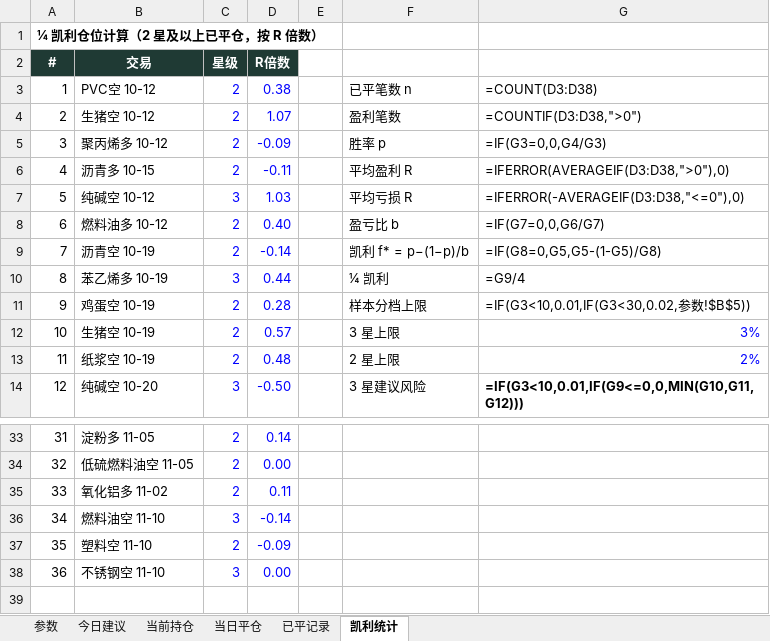
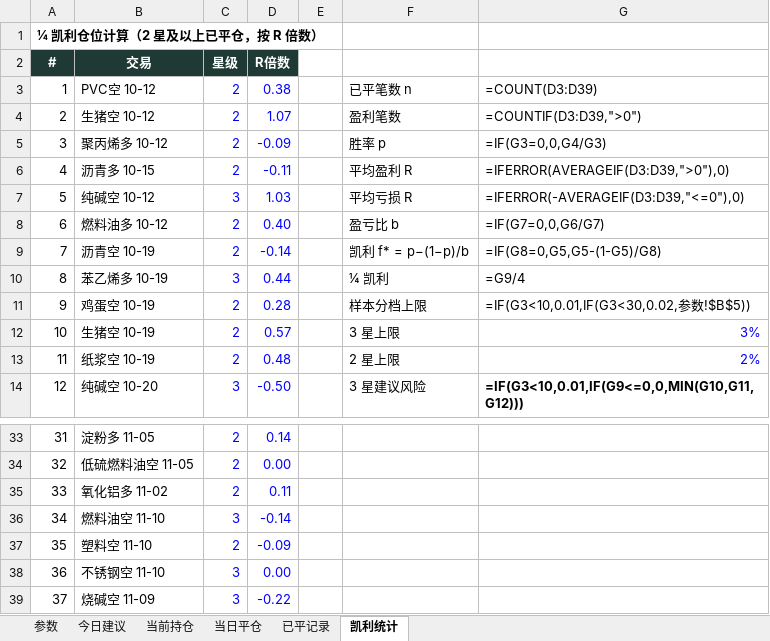
Before and after one commit to yuherantrader-glitch/futures-board, an Excel workbook: latest.xlsx, sheet 凯利统计, drawn as a sheet; only a part is shown, gaps mark what is left out; values as stored, in another font and other column widths than the file's, no borders; formulas without a stored value are shown as written; the diff names each change by its address in the sheet, - before the commit and + after, or states it on an @@ line.

```diff
--- a/latest.xlsx (sheet 凯利统计)
+++ b/latest.xlsx (sheet 凯利统计)
-G3: =COUNT(D3:D38)
+G3: =COUNT(D3:D39)
-G4: =COUNTIF(D3:D38,">0")
+G4: =COUNTIF(D3:D39,">0")
-G6: =IFERROR(AVERAGEIF(D3:D38,">0"),0)
+G6: =IFERROR(AVERAGEIF(D3:D39,">0"),0)
-G7: =IFERROR(-AVERAGEIF(D3:D38,"<=0"),0)
+G7: =IFERROR(-AVERAGEIF(D3:D39,"<=0"),0)
+row 39: 37 | 烧碱空 11-09 | 3 | -0.22
```
Also changed, not shown: sheet 今日建议, sheet 已平记录, sheet 当前持仓, sheet 当日平仓, sheet 参数, 4 other files.
